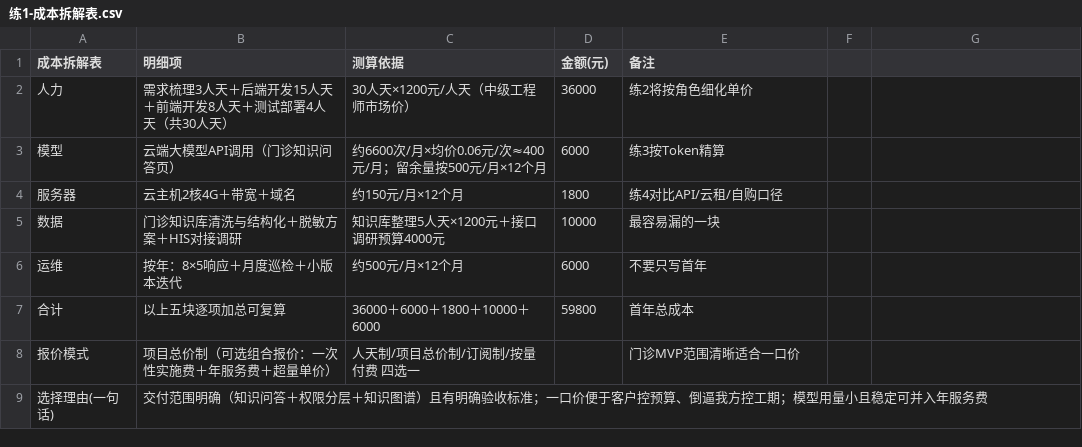
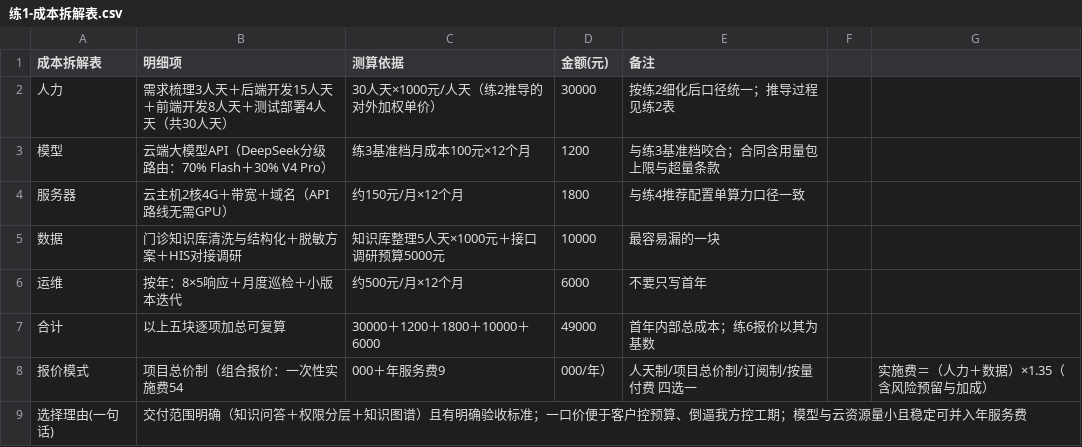
Before and after one commit to liulian1666/github.-.yiliao, a CSV file: docs/练1-成本拆解表.csv, drawn as a sheet.

```diff
--- a/docs/练1-成本拆解表.csv
+++ b/docs/练1-成本拆解表.csv
@@ -1,9 +1,9 @@
 成本拆解表,明细项,测算依据,金额(元),备注
-人力,需求梳理3人天＋后端开发15人天＋前端开发8人天＋测试部署4人天（共30人天）,30人天×1200元/人天（中级工程师市场价）,36000,练2将按角色细化单价
-模型,云端大模型API调用（门诊知识问答页）,约6600次/月×均价0.06元/次≈400元/月；留余量按500元/月×12个月,6000,练3按Token精算
-服务器,云主机2核4G＋带宽＋域名,约150元/月×12个月,1800,练4对比API/云租/自购口径
-数据,门诊知识库清洗与结构化＋脱敏方案＋HIS对接调研,知识库整理5人天×1200元＋接口调研预算4000元,10000,最容易漏的一块
+人力,需求梳理3人天＋后端开发15人天＋前端开发8人天＋测试部署4人天（共30人天）,30人天×1000元/人天（练2推导的对外加权单价）,30000,按练2细化后口径统一；推导过程见练2表
+模型,云端大模型API（DeepSeek分级路由：70% Flash＋30% V4 Pro）,练3基准档月成本100元×12个月,1200,与练3基准档咬合；合同含用量包上限与超量条款
+服务器,云主机2核4G＋带宽＋域名（API路线无需GPU）,约150元/月×12个月,1800,与练4推荐配置单算力口径一致
+数据,门诊知识库清洗与结构化＋脱敏方案＋HIS对接调研,知识库整理5人天×1000元＋接口调研预算5000元,10000,最容易漏的一块
 运维,按年：8×5响应＋月度巡检＋小版本迭代,约500元/月×12个月,6000,不要只写首年
-合计,以上五块逐项加总可复算,36000＋6000＋1800＋10000＋6000,59800,首年总成本
-报价模式,项目总价制（可选组合报价：一次性实施费＋年服务费＋超量单价）,人天制/项目总价制/订阅制/按量付费 四选一,,门诊MVP范围清晰适合一口价
-选择理由(一句话),交付范围明确（知识问答＋权限分层＋知识图谱）且有明确验收标准；一口价便于客户控预算、倒逼我方控工期；模型用量小且稳定可并入年服务费,,,
+合计,以上五块逐项加总可复算,30000＋1200＋1800＋10000＋6000,49000,首年内部总成本；练6报价以其为基数
+报价模式,项目总价制（组合报价：一次性实施费54,000＋年服务费9,000/年）,人天制/项目总价制/订阅制/按量付费 四选一,,实施费＝（人力＋数据）×1.35（含风险预留与加成）
+选择理由(一句话),交付范围明确（知识问答＋权限分层＋知识图谱）且有明确验收标准；一口价便于客户控预算、倒逼我方控工期；模型与云资源量小且稳定可并入年服务费,,,
```
Also changed, not shown: docs/练2-单价推导.csv, 7 other files.
